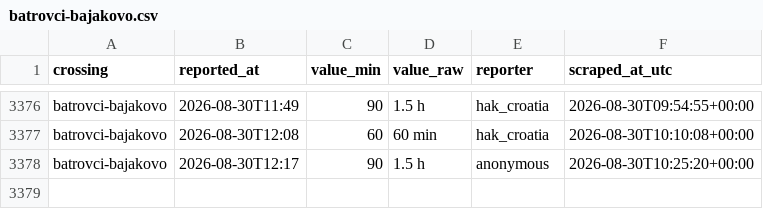
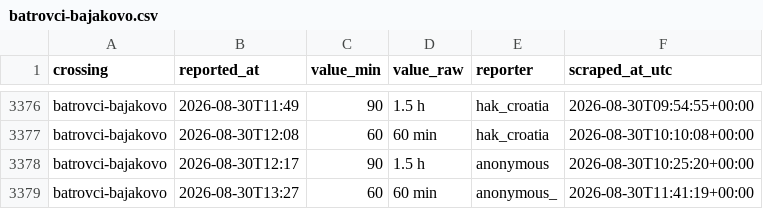
Before and after one commit to brankojosipovic/border-wait, a CSV file: data/batrovci-bajakovo.csv, drawn as a sheet; only a part is shown, gaps mark what is left out.

```diff
--- a/data/batrovci-bajakovo.csv
+++ b/data/batrovci-bajakovo.csv
@@ -3378 +3378,2 @@ batrovci-bajakovo,2026-08-30T12:08,60,60 min,hak_croatia,2026-08-30T10:10:08+00:
 batrovci-bajakovo,2026-08-30T12:17,90,1.5 h,anonymous,2026-08-30T10:25:20+00:00
+batrovci-bajakovo,2026-08-30T13:27,60,60 min,anonymous_,2026-08-30T11:41:19+00:00
```
Also changed, not shown: data/bogorodica-evzoni.csv, data/evzoni-bogorodica.csv, 2 other files.
